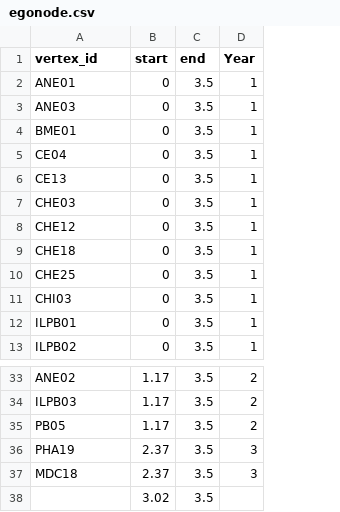
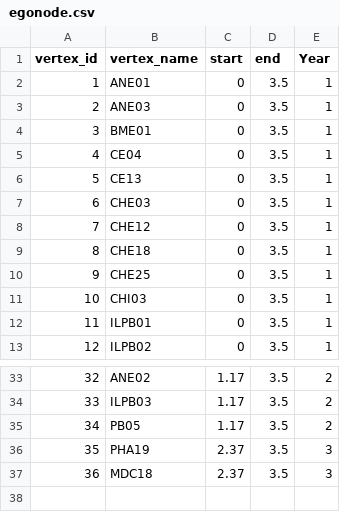
Before and after one commit to LittlePennyPaw/Data, a CSV file: egonode.csv, drawn as a sheet; only a part is shown, gaps mark what is left out; removed rows and columns are numbered as before the commit, all else as after; the diff names each change by its address in the sheet, - before the commit and + after, or states it on an @@ line.

Commit message:
Add files via upload

```diff
--- a/egonode.csv
+++ b/egonode.csv
+column A (vertex_id), rows 2-13: 1 | 2 | 3 | 4 | 5 | 6 | 7 | 8 | 9 | 10 | 11 | 12; rows 33-37: 32 | 33 | 34 | 35 | 36
-B1: vertex_id
+B1: vertex_name
-row 38:  | 3.02 | 3.5
```
